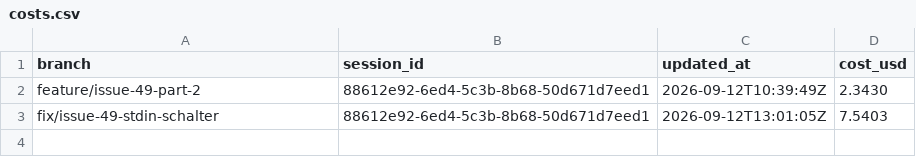
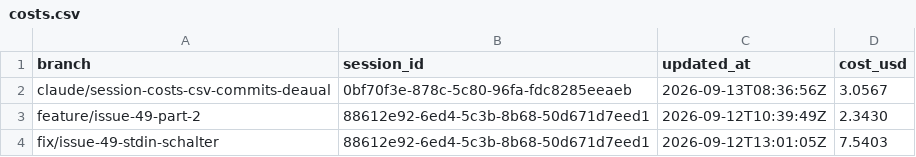
Before and after one commit to pascallink/webkit-ext, a CSV file: stats/costs.csv, drawn as a sheet; the diff names each change by its address in the sheet, - before the commit and + after, or states it on an @@ line.

```diff
--- a/stats/costs.csv
+++ b/stats/costs.csv
+row 2: claude/session-costs-csv-commits-deaual | 0bf70f3e-878c-5c80-96fa-fdc8285eeaeb | 2026-09-13T08:36:56Z | 3.0567
```
Also changed, not shown: stats/tokens.csv, 10 other files.
